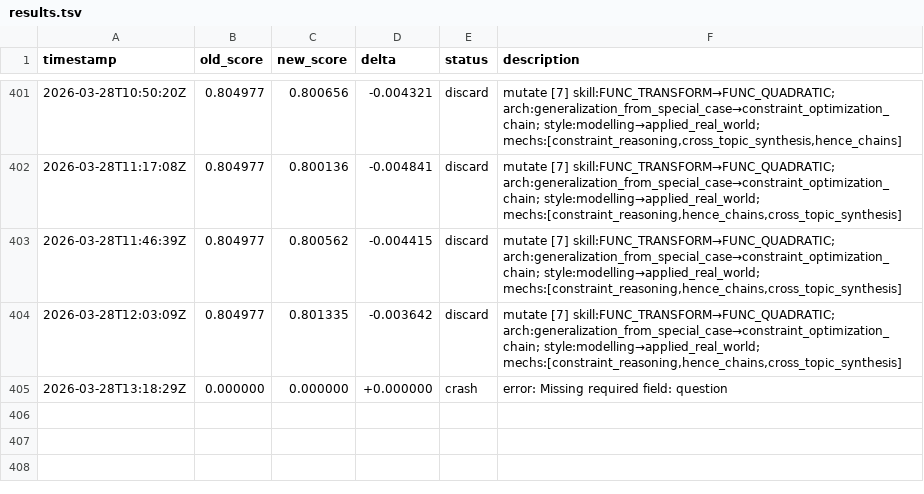
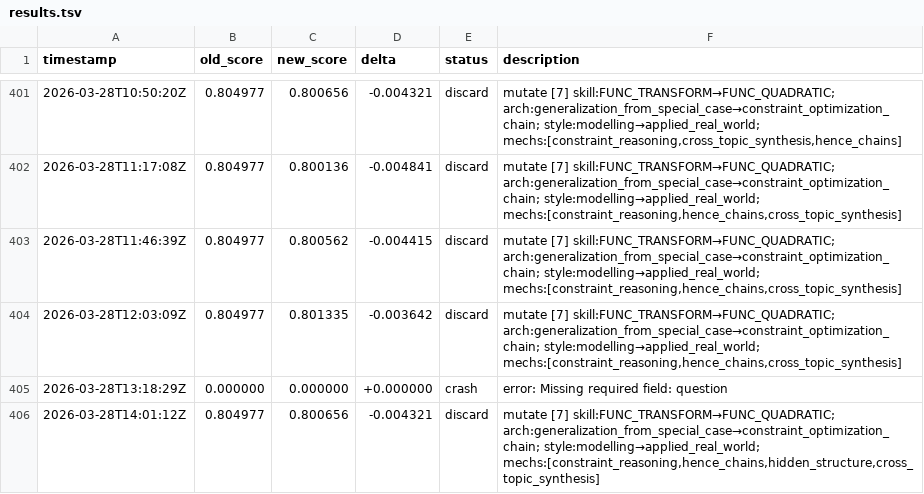
Before and after one commit to jhk7784/autoquestions, a TSV file: results.tsv, drawn as a sheet; only a part is shown, gaps mark what is left out; the diff names each change by its address in the sheet, - before the commit and + after, or states it on an @@ line.

Commit message:
cycle: run-23686760424

```diff
--- a/results.tsv
+++ b/results.tsv
+row 406: 2026-03-28T14:01:12Z | 0.804977 | 0.800656 | -0.004321 | discard | mutate [7] skill:FUNC_TRANSFORM→FUNC_QUADRATIC; arch:generalization_from_special_case→constraint_optimization_chain; style:modelling→applied_real_world; mechs:[constraint_reasoning,hence_chains,hidden_structure,cross_topic_synthesis]
```
